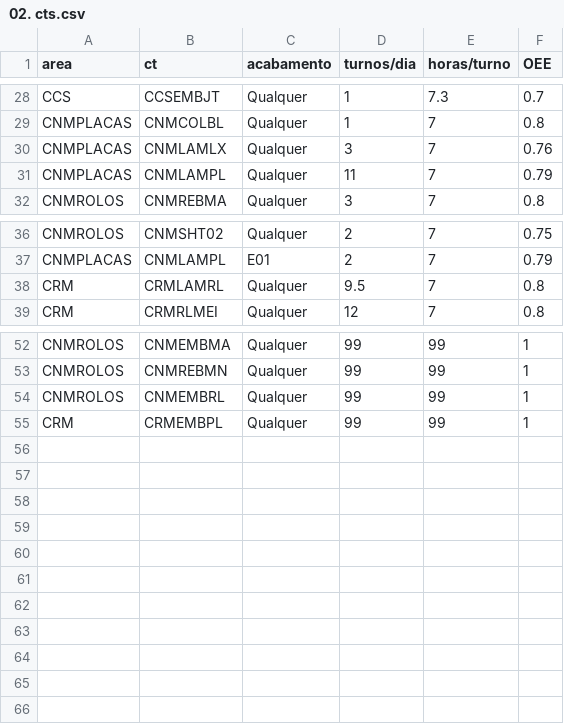
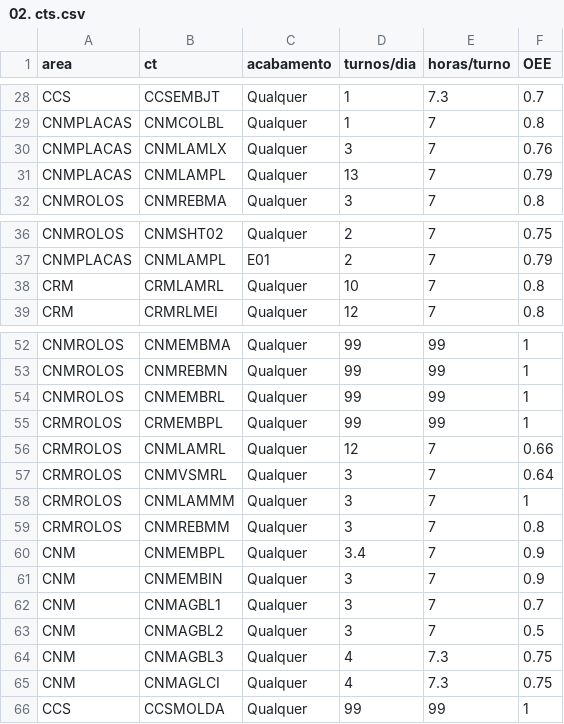
Before and after one commit to lilianaarramalho/PlaneamentoMP_, a CSV file: data/02. cts.csv, drawn as a sheet; only a part is shown, gaps mark what is left out.

Commit message:
+ minimizar setups acabamentos

```diff
--- a/data/02. cts.csv
+++ b/data/02. cts.csv
@@ -30,3 +30,3 @@ CNMPLACAS,CNMCOLBL,Qualquer,1,7,0.8
 CNMPLACAS,CNMLAMLX,Qualquer,3,7,0.76
-CNMPLACAS,CNMLAMPL,Qualquer,11,7,0.79
+CNMPLACAS,CNMLAMPL,Qualquer,13,7,0.79
 CNMROLOS,CNMREBMA,Qualquer,3,7,0.8
@@ -37,3 +37,3 @@ CNMROLOS,CNMSHT02,Qualquer,2,7,0.75
 CNMPLACAS,CNMLAMPL,E01,2,7,0.79
-CRM,CRMLAMRL,Qualquer,9.5,7,0.8
+CRM,CRMLAMRL,Qualquer,10,7,0.8
 CRM,CRMRLMEI,Qualquer,12,7,0.8
@@ -54,2 +54,13 @@ CNMROLOS,CNMREBMN,Qualquer,99,99,1
 CNMROLOS,CNMEMBRL,Qualquer,99,99,1
-CRM,CRMEMBPL,Qualquer,99,99,1
+CRMROLOS,CRMEMBPL,Qualquer,99,99,1
+CRMROLOS,CNMLAMRL,Qualquer,12,7,0.66
+CRMROLOS,CNMVSMRL,Qualquer,3,7,0.64
+CRMROLOS,CNMLAMMM,Qualquer,3,7,1
+CRMROLOS,CNMREBMM,Qualquer,3,7,0.8
+CNM,CNMEMBPL,Qualquer,3.4,7,0.9
+CNM,CNMEMBIN,Qualquer,3,7,0.9
+CNM,CNMAGBL1,Qualquer,3,7,0.7
+CNM,CNMAGBL2,Qualquer,3,7,0.5
+CNM,CNMAGBL3,Qualquer,4,7.3,0.75
+CNM,CNMAGLCI,Qualquer,4,7.3,0.75
+CCS,CCSMOLDA,Qualquer,99,99,1
```
Also changed, not shown: data/03. semanas.csv, 9 other files.
